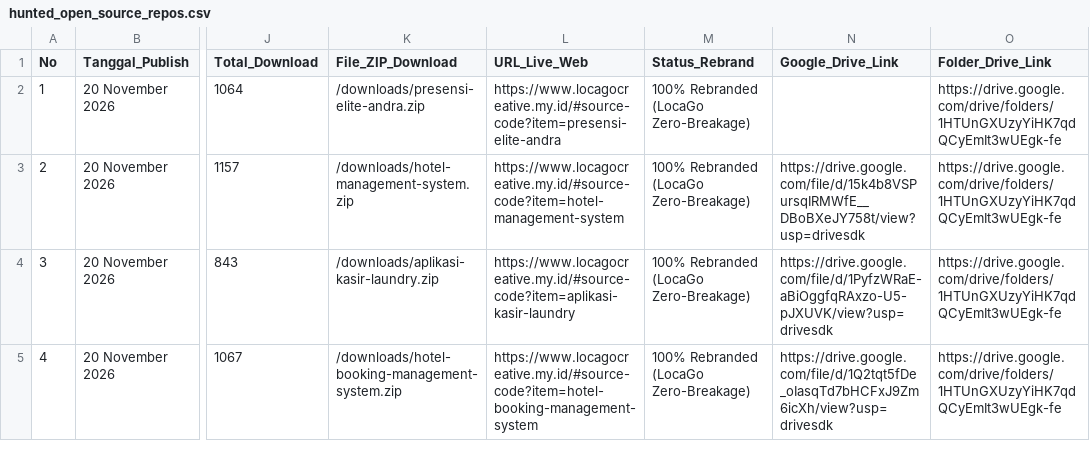
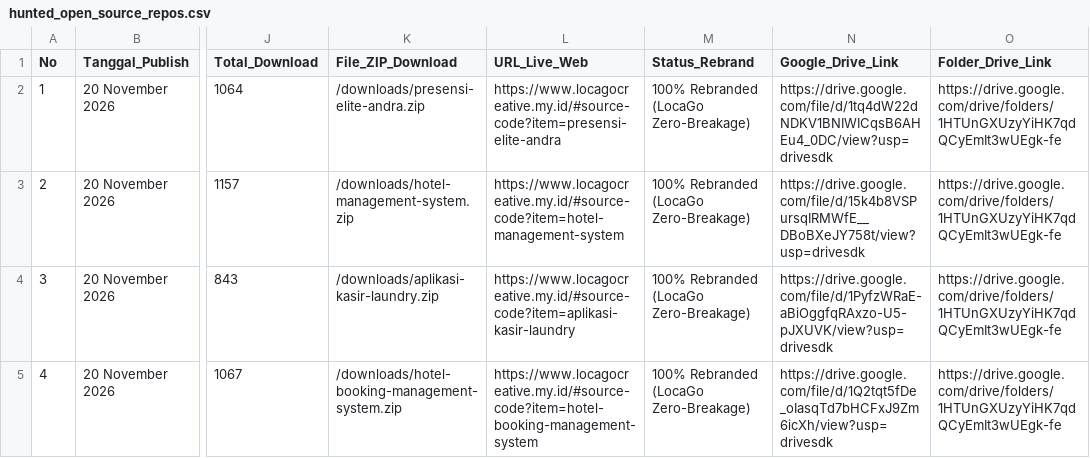
Before and after one commit to mfahmiq/LocaGo-Creative, a CSV file: public/downloads/hunted_open_source_repos.csv, drawn as a sheet; only a part is shown, gaps mark what is left out; the diff names each change by its address in the sheet, - before the commit and + after, or states it on an @@ line.

Commit message:
fix(source-code): add Drive Vault link for sc-71 in repos CSV

```diff
--- a/public/downloads/hunted_open_source_repos.csv
+++ b/public/downloads/hunted_open_source_repos.csv
-N2 (Google_Drive_Link): (empty)
+N2 (Google_Drive_Link): https://drive.google.com/file/d/1tq4dW22dNDKV1BNIWICqsB6AHEu4_0DC/view?usp=drivesdk
```
